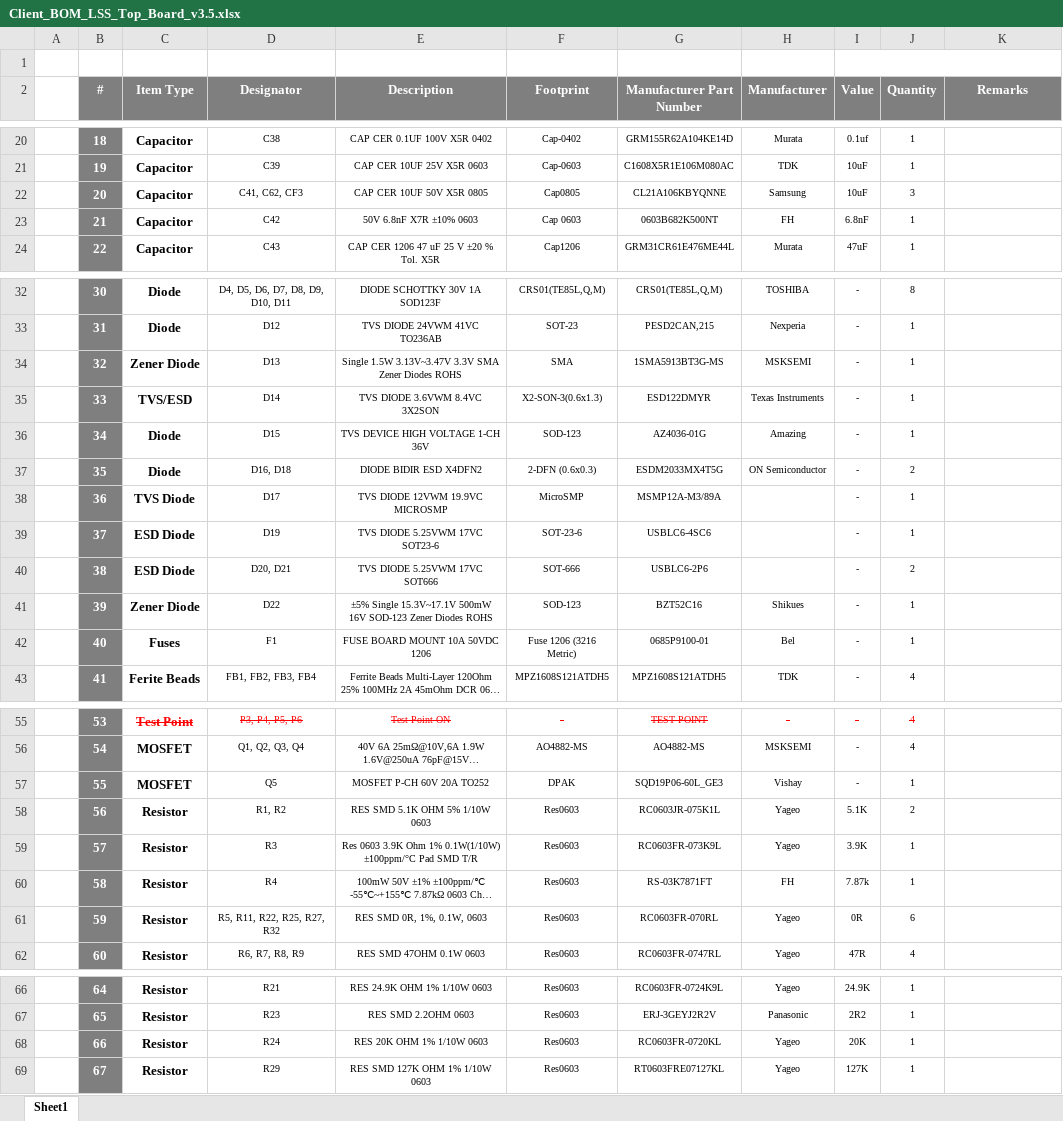
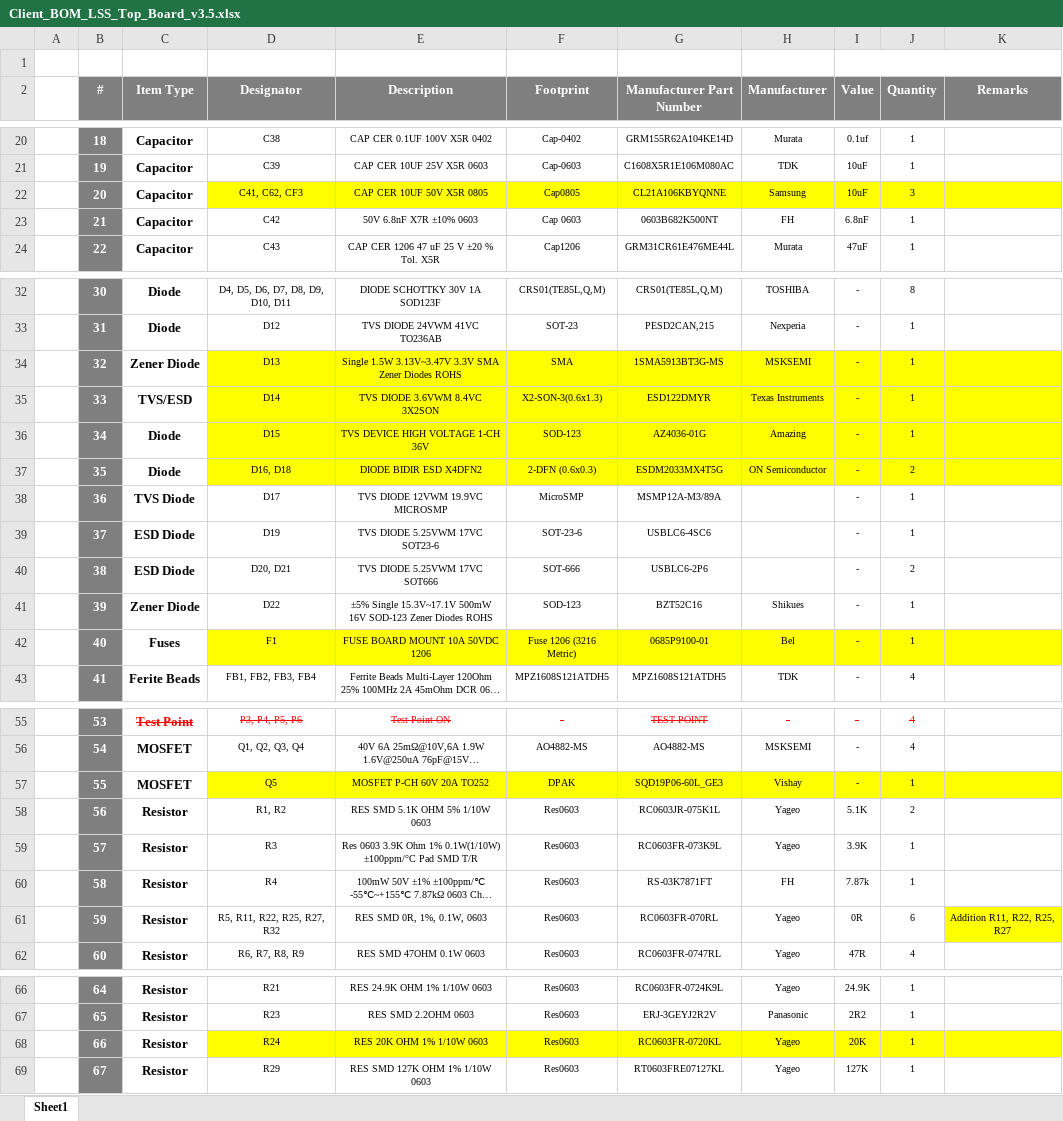
Before and after one commit to eSpark-Backup/colebenson-smartmotors, an Excel workbook: Design-Files/LSS_Top_Board_v3.5/BOM/Client_BOM_LSS_Top_Board_v3.5.xlsx, sheet Sheet1, drawn as a sheet; only a part is shown, gaps mark what is left out; long unchanged cells end in …; values as stored, in another font and other column widths than the file's, no borders; the diff covers the shown part only; the diff names each change by its address in the sheet, - before the commit and + after, or states it on an @@ line.

Commit message:
#174 Updated parts Highlighted in BOM

```diff
--- a/Design-Files/LSS_Top_Board_v3.5/BOM/Client_BOM_LSS_Top_Board_v3.5.xlsx (sheet Sheet1)
+++ b/Design-Files/LSS_Top_Board_v3.5/BOM/Client_BOM_LSS_Top_Board_v3.5.xlsx (sheet Sheet1)
-D22:K22 fill: none
+D22:K22 fill: #FFFF00
-D34:K37 fill: none
+D34:K37 fill: #FFFF00
-D42:K42 fill: none
+D42:K42 fill: #FFFF00
-D57:K57 fill: none
+D57:K57 fill: #FFFF00
-K61 (Remarks): (empty)
+K61 (Remarks): Addition R11, R22, R25, R27
-K61 fill: none
+K61 fill: #FFFF00
-D68:K68 fill: none
+D68:K68 fill: #FFFF00
```
Also changed, not shown: 2 edited cells elsewhere in this sheet.
